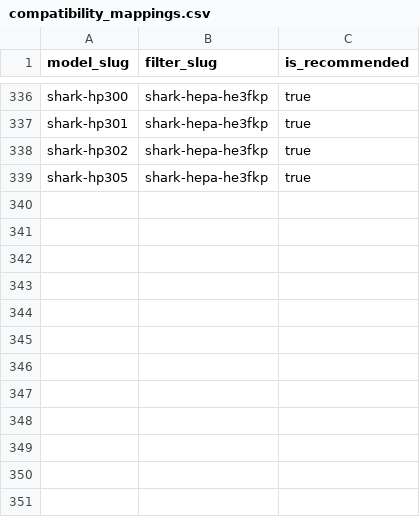
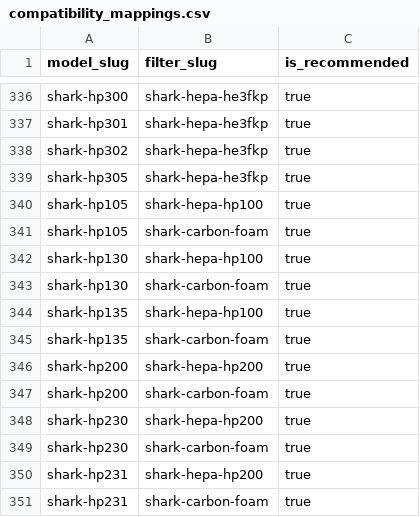
Before and after one commit to BuckNorris0506/bucksites-tools, a CSV file: data/air-purifier/compatibility_mappings.csv, drawn as a sheet; only a part is shown, gaps mark what is left out; the diff names each change by its address in the sheet, - before the commit and + after, or states it on an @@ line.

```diff
--- a/data/air-purifier/compatibility_mappings.csv
+++ b/data/air-purifier/compatibility_mappings.csv
+row 340: shark-hp105 | shark-hepa-hp100 | true
+row 341: shark-hp105 | shark-carbon-foam | true
+row 342: shark-hp130 | shark-hepa-hp100 | true
+row 343: shark-hp130 | shark-carbon-foam | true
+row 344: shark-hp135 | shark-hepa-hp100 | true
+row 345: shark-hp135 | shark-carbon-foam | true
+row 346: shark-hp200 | shark-hepa-hp200 | true
+row 347: shark-hp200 | shark-carbon-foam | true
+row 348: shark-hp230 | shark-hepa-hp200 | true
+row 349: shark-hp230 | shark-carbon-foam | true
+row 350: shark-hp231 | shark-hepa-hp200 | true
+row 351: shark-hp231 | shark-carbon-foam | true
```
Also changed, not shown: data/air-purifier/models.csv.
